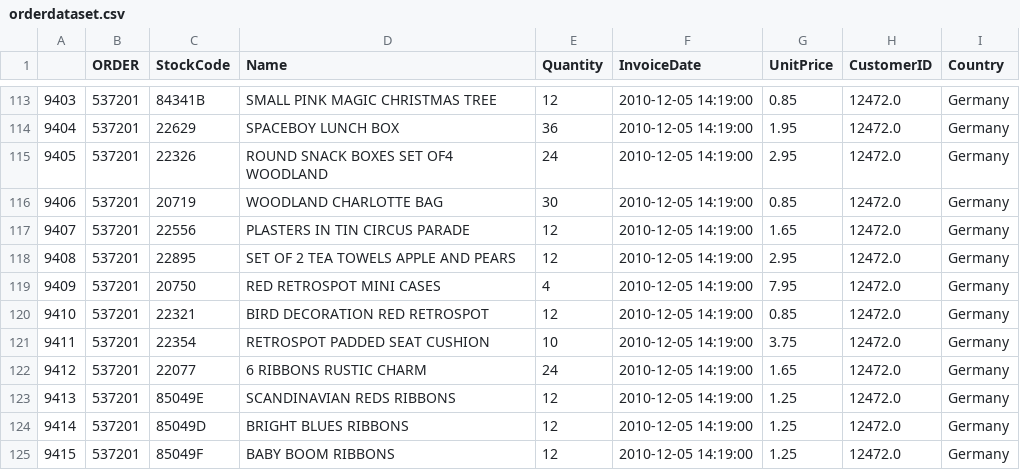
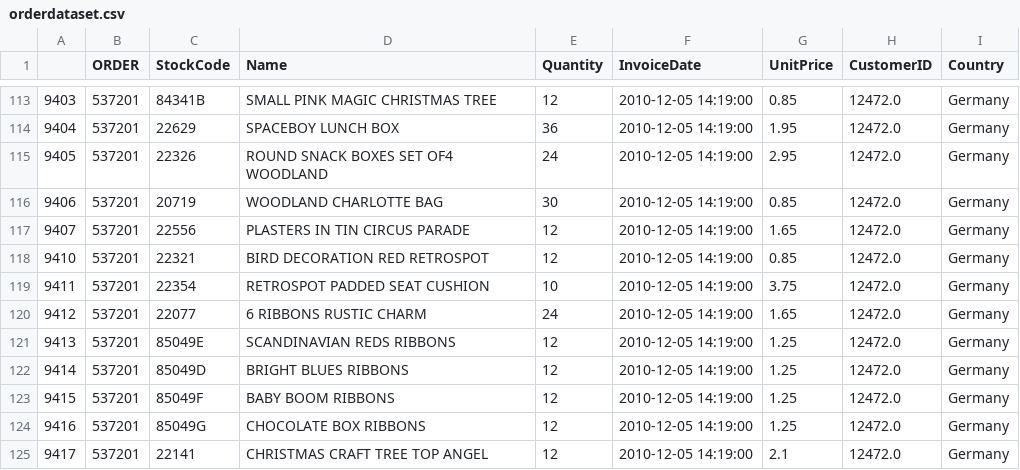
Before and after one commit to DataJackOH/marketbasket, a CSV file: orderdataset.csv, drawn as a sheet; only a part is shown, gaps mark what is left out; the shorter side is filled out with more unchanged rows; the diff names each change by its address in the sheet, - before the commit and + after, or states it on an @@ line.

Commit message:
Update orderdataset.csv

```diff
--- a/orderdataset.csv
+++ b/orderdataset.csv
-row 118: 9408 | 537201 | 22895 | SET OF 2 TEA TOWELS APPLE AND PEARS | 12 | 2010-12-05 14:19:00 | 2.95 | 12472.0 | Germany
-row 119: 9409 | 537201 | 20750 | RED RETROSPOT MINI CASES | 4 | 2010-12-05 14:19:00 | 7.95 | 12472.0 | Germany
```
